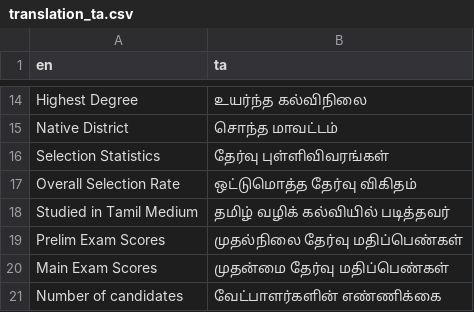
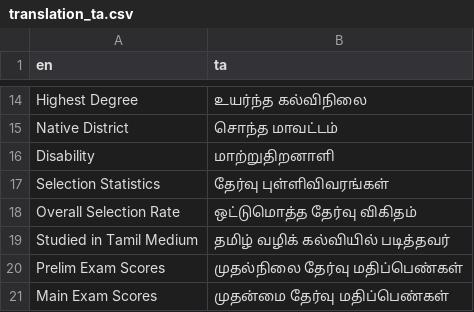
Before and after one commit to kmangal/group1-stats-app, a CSV file: translations/i18n/translation_ta.csv, drawn as a sheet; only a part is shown, gaps mark what is left out; the shorter side is filled out with more unchanged rows.

Commit message:
Fix disability tamil translation

```diff
--- a/translations/i18n/translation_ta.csv
+++ b/translations/i18n/translation_ta.csv
@@ -15,2 +15,3 @@ Highest Degree,உயர்ந்த கல்விநிலை
 Native District,சொந்த மாவட்டம்
+Disability,மாற்றுதிறனாளி
 Selection Statistics,தேர்வு புள்ளிவிவரங்கள்
```
Also changed, not shown: 1 other file.
